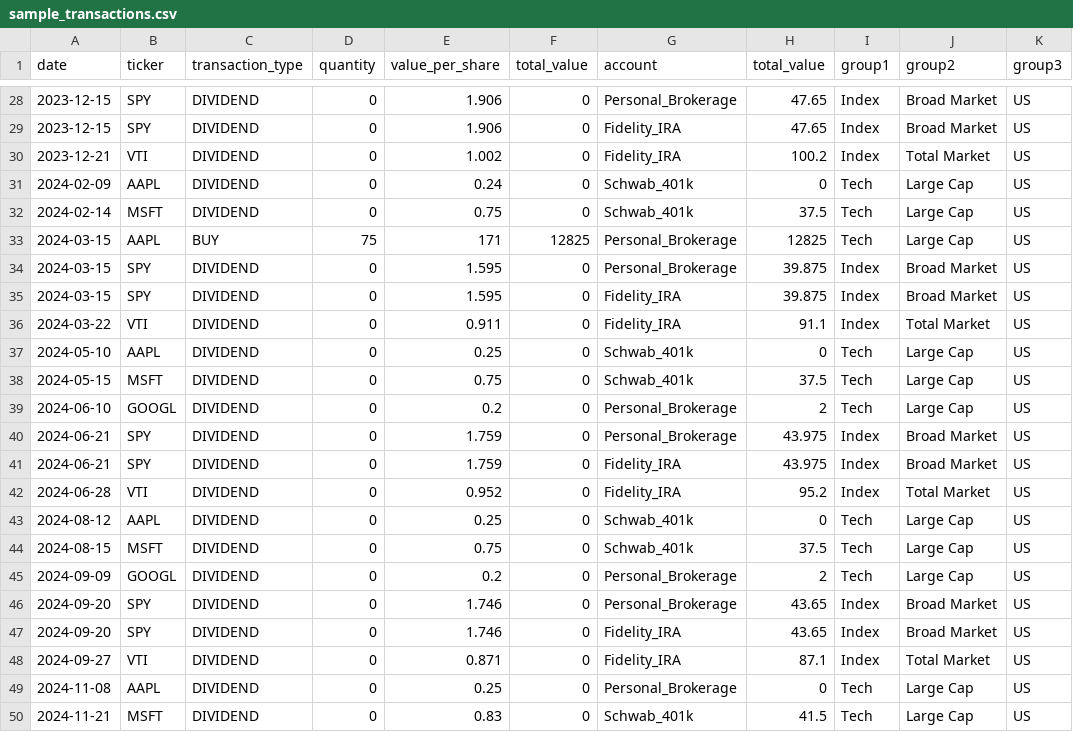
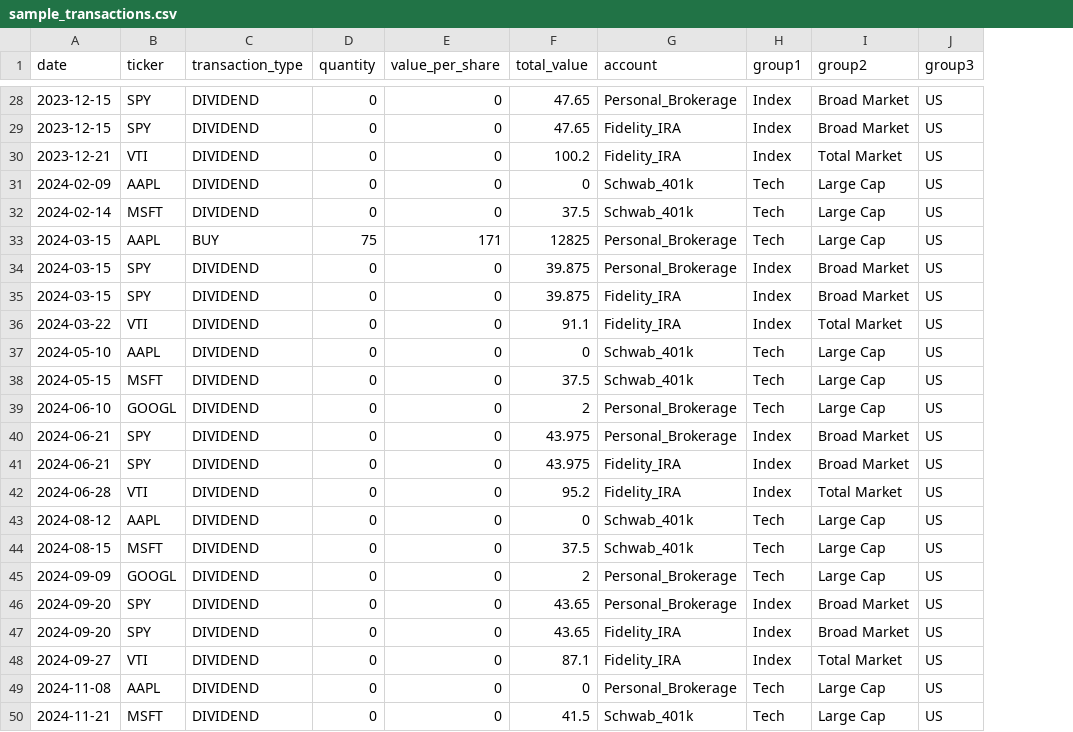
Before and after one commit to qwertytam/boglebench, a CSV file: boglebench/templates/sample_transactions.csv, drawn as a sheet; only a part is shown, gaps mark what is left out; removed rows and columns are numbered as before the commit, all else as after; the diff covers the shown part only; the diff names each change by its address in the sheet, - before the commit and + after, or states it on an @@ line.

```diff
--- a/boglebench/templates/sample_transactions.csv
+++ b/boglebench/templates/sample_transactions.csv
-column H (total_value), rows 28-50: 47.65 | 47.65 | 100.2 | 0 | 37.5 | 12825 | 39.875 | 39.875 | 91.1 | 0 | 37.5 | 2 | 43.975 | 43.975 | 95.2 | 0 | 37.5 | 2 | 43.65 | 43.65 | 87.1 | 0 | 41.5
-E28:E29 (value_per_share): 1.906
+E28:E29 (value_per_share): 0
-F28:F29 (total_value): 0
+F28:F29 (total_value): 47.65
-E30 (value_per_share): 1.002
+E30 (value_per_share): 0
-F30 (total_value): 0
+F30 (total_value): 100.2
-E31 (value_per_share): 0.24
+E31 (value_per_share): 0
-E32 (value_per_share): 0.75
+E32 (value_per_share): 0
-F32 (total_value): 0
+F32 (total_value): 37.5
-E34:E35 (value_per_share): 1.595
+E34:E35 (value_per_share): 0
-F34:F35 (total_value): 0
+F34:F35 (total_value): 39.875
-E36 (value_per_share): 0.911
+E36 (value_per_share): 0
-F36 (total_value): 0
+F36 (total_value): 91.1
-E37 (value_per_share): 0.25
+E37 (value_per_share): 0
-E38 (value_per_share): 0.75
+E38 (value_per_share): 0
-F38 (total_value): 0
+F38 (total_value): 37.5
-E39 (value_per_share): 0.2
+E39 (value_per_share): 0
-F39 (total_value): 0
+F39 (total_value): 2
-E40:E41 (value_per_share): 1.759
+E40:E41 (value_per_share): 0
-F40:F41 (total_value): 0
+F40:F41 (total_value): 43.975
-E42 (value_per_share): 0.952
+E42 (value_per_share): 0
-F42 (total_value): 0
+F42 (total_value): 95.2
-E43 (value_per_share): 0.25
+E43 (value_per_share): 0
-E44 (value_per_share): 0.75
+E44 (value_per_share): 0
-F44 (total_value): 0
+F44 (total_value): 37.5
-E45 (value_per_share): 0.2
+E45 (value_per_share): 0
-F45 (total_value): 0
+F45 (total_value): 2
-E46:E47 (value_per_share): 1.746
+E46:E47 (value_per_share): 0
-F46:F47 (total_value): 0
+F46:F47 (total_value): 43.65
-E48 (value_per_share): 0.871
+E48 (value_per_share): 0
-F48 (total_value): 0
+F48 (total_value): 87.1
-E49 (value_per_share): 0.25
+E49 (value_per_share): 0
-E50 (value_per_share): 0.83
+E50 (value_per_share): 0
-F50 (total_value): 0
+F50 (total_value): 41.5
```
Also changed, not shown: 1 added row, 1 removed row and 67 edited cells elsewhere in this file.
